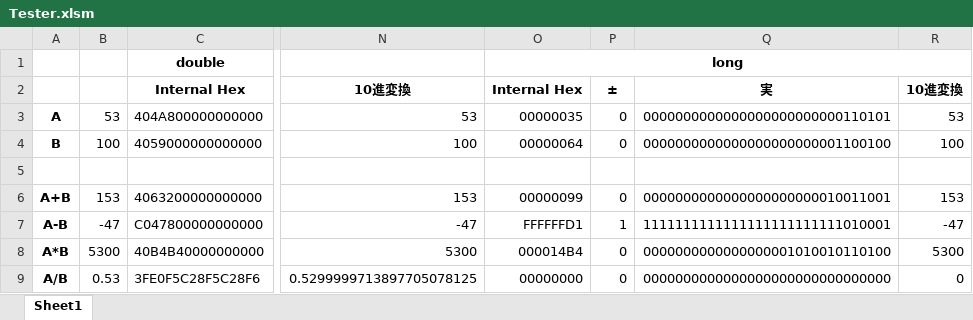
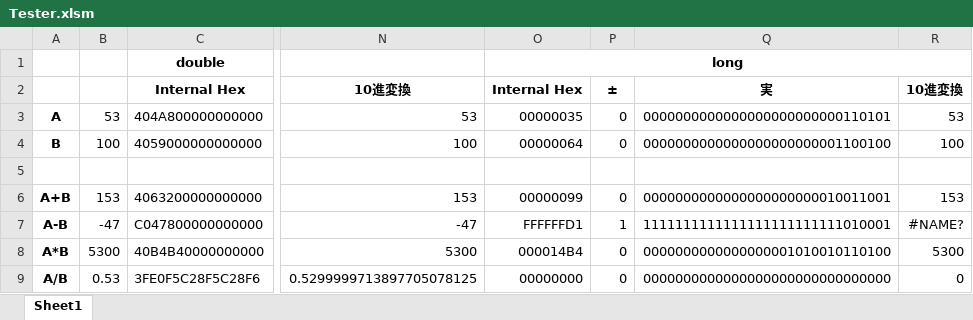
Before and after one commit to yakenohara/DLL-InternalHex, an Excel workbook: VBA Test/Tester.xlsm, sheet Sheet1, drawn as a sheet; only a part is shown, gaps mark what is left out; values as stored, in another font and other column widths than the file's, no borders; the diff names each change by its address in the sheet, - before the commit and + after, or states it on an @@ line.

```diff
--- a/VBA Test/Tester.xlsm (sheet Sheet1)
+++ b/VBA Test/Tester.xlsm (sheet Sheet1)
-R7: -47
+R7: #NAME?
```
Also changed, not shown: 1 other file.
